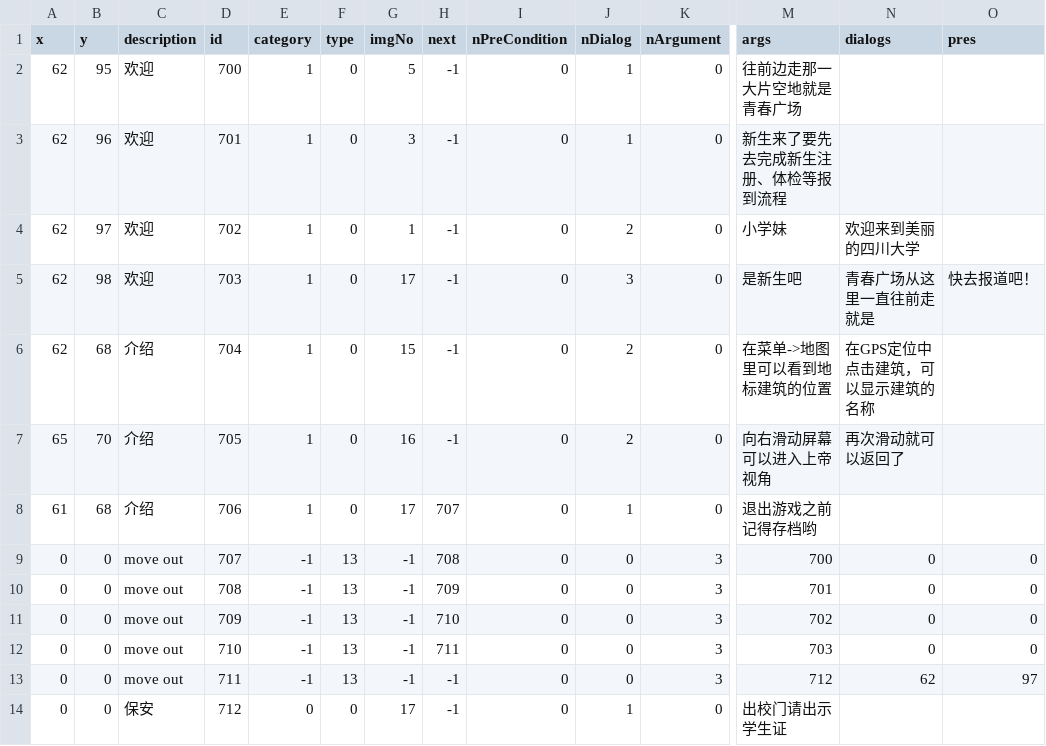
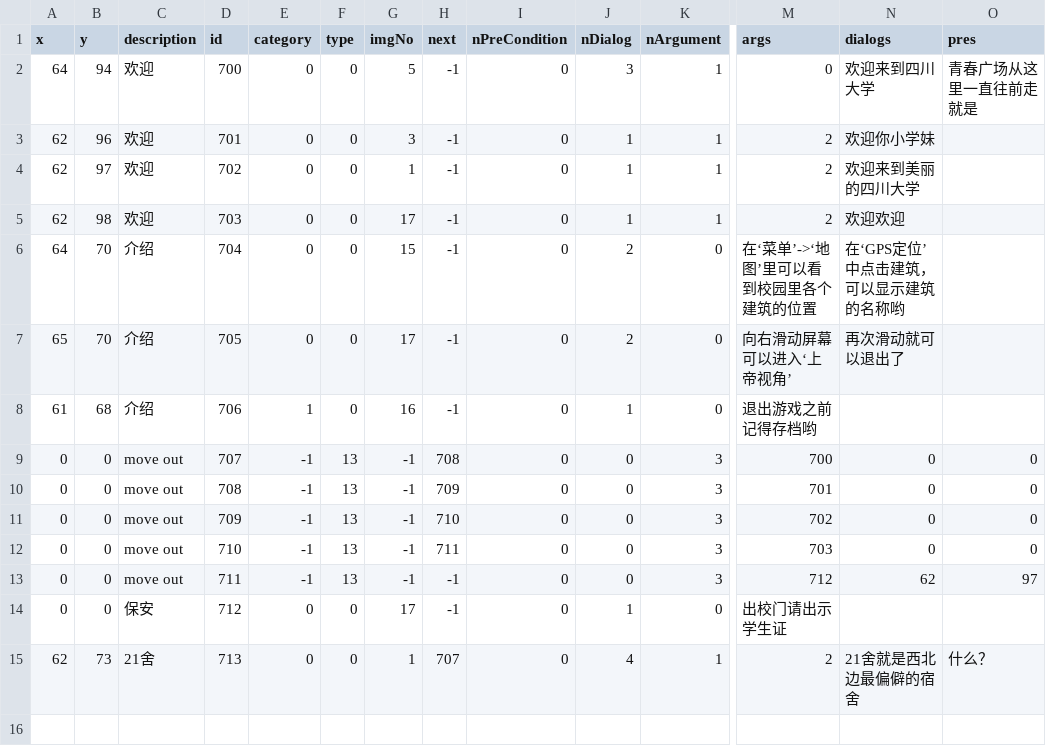
Before and after one commit to bluemylake/Blue-Mingyuan-Lake, a CSV file: Resources/csv/day_plot/map1_daytime_plot0.csv, drawn as a sheet; only a part is shown, gaps mark what is left out; removed rows and columns are numbered as before the commit, all else as after; rows hold the shown columns only; the diff names each change by its address in the sheet, - before the commit and + after, or states it on an @@ line.

```diff
--- a/Resources/csv/day_plot/map1_daytime_plot0.csv
+++ b/Resources/csv/day_plot/map1_daytime_plot0.csv
-row 2: 62 | 95 | 欢迎 | 700 | 1 | 0 | 5 | -1 | 0 | 1 | 0 | 往前边走那一大片空地就是青春广场
+row 2: 64 | 94 | 欢迎 | 700 | 0 | 0 | 5 | -1 | 0 | 3 | 1 | 0 | 欢迎来到四川大学 | 青春广场从这里一直往前走就是
-E3:E7 (category): 1
+E3:E7 (category): 0
-K3:K5 (nArgument): 0
+K3:K5 (nArgument): 1
-M3 (args): 新生来了要先去完成新生注册、体检等报到流程
+M3 (args): 2
-N3 (dialogs): (empty)
+N3 (dialogs): 欢迎你小学妹
-J4 (nDialog): 2
+J4 (nDialog): 1
-M4 (args): 小学妹
+M4 (args): 2
-J5 (nDialog): 3
+J5 (nDialog): 1
-M5 (args): 是新生吧
+M5 (args): 2
-N5 (dialogs): 青春广场从这里一直往前走就是
+N5 (dialogs): 欢迎欢迎
-O5 (pres): 快去报道吧！
+O5 (pres): (empty)
-A6 (x): 62
+A6 (x): 64
-B6 (y): 68
+B6 (y): 70
-M6 (args): 在菜单->地图里可以看到地标建筑的位置
+M6 (args): 在‘菜单’->‘地图’里可以看到校园里各个建筑的位置
-N6 (dialogs): 在GPS定位中点击建筑，可以显示建筑的名称
+N6 (dialogs): 在‘GPS定位’中点击建筑，可以显示建筑的名称哟
-G7 (imgNo): 16
+G7 (imgNo): 17
-M7 (args): 向右滑动屏幕可以进入上帝视角
+M7 (args): 向右滑动屏幕可以进入‘上帝视角’
-N7 (dialogs): 再次滑动就可以返回了
+N7 (dialogs): 再次滑动就可以退出了
-G8 (imgNo): 17
+G8 (imgNo): 16
-H8 (next): 707
+H8 (next): -1
+row 15: 62 | 73 | 21舍 | 713 | 0 | 0 | 1 | 707 | 0 | 4 | 1 | 2 | 21舍就是西北边最偏僻的宿舍 | 什么？
```
Also changed, not shown: Resources/csv/static/map1_static_daytime.csv, Resources/csv/static/map2_static_daytime.csv, 10 other files.
